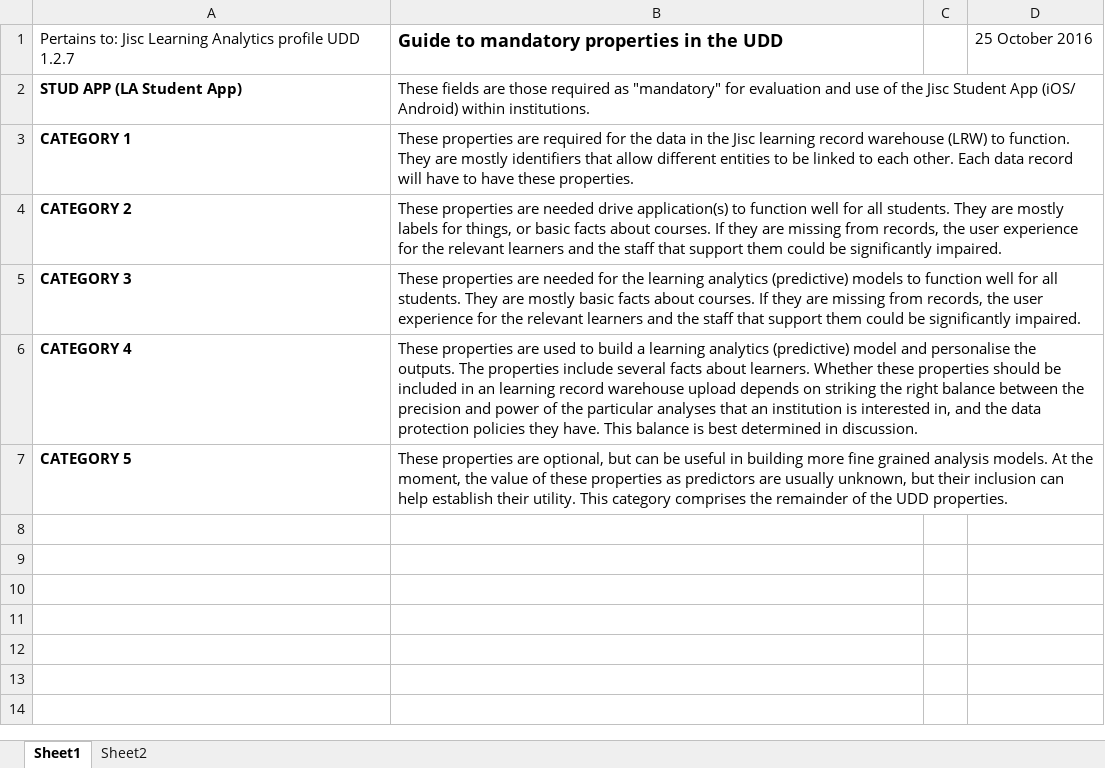
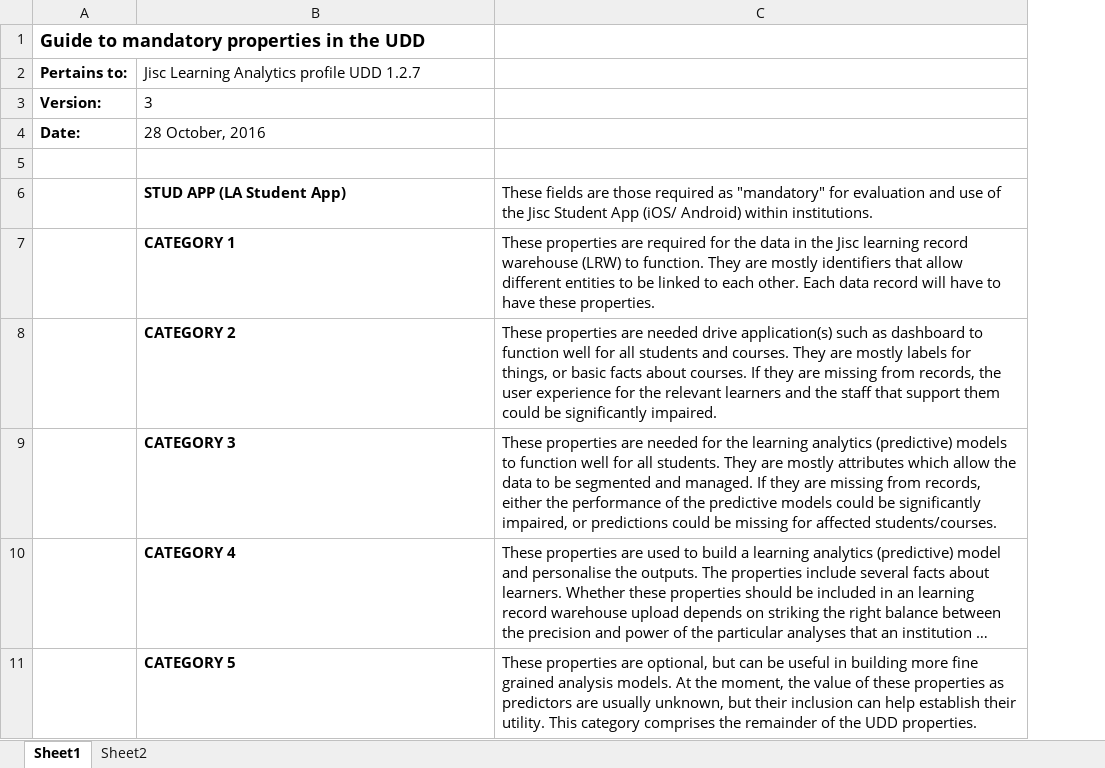
Before and after one commit to wilmTap/analytics-udd, an Excel workbook: media/UDDmandatoryFieldGuide.xlsx, sheet Sheet1, drawn as a sheet; long unchanged cells end in …; values as stored, in another font and other column widths than the file's, no borders; charts and pictures not drawn; removed rows and columns are numbered as before the commit, all else as after; the diff names each change by its address in the sheet, - before the commit and + after, or states it on an @@ line.

Commit message:
Updated guide to mandatories
See issue #120

```diff
--- a/media/UDDmandatoryFieldGuide.xlsx (sheet Sheet1)
+++ b/media/UDDmandatoryFieldGuide.xlsx (sheet Sheet1)
+column A, row 1: Guide to mandatory properties in the UDD
-column C, empty
-column D, row 1: 25 October 2016
-B1: Pertains to: Jisc Learning Analytics profile UDD 1.2.7
+B1: (empty)
-C1: Guide to mandatory properties in the UDD
+C1: (empty)
+row 2: Pertains to: | Jisc Learning Analytics profile UDD 1.2.7
+row 3: Version: | 3
+row 4: Date: | 28 October, 2016
+row 5: (empty)
-B2:D2 merged
-B3:D3 merged
-C8: …drive application(s) to function well for all students. They are…
+C8: …drive application(s) such as dashboard to function well for all students and courses. They are…
-B4:D4 merged
-C9: …are mostly basic facts about courses. If they are missing from records, the user experience for the relevant learners and the staff that support them could be significantly impaired.
+C9: …are mostly attributes which allow the data to be segmented and managed. If they are missing from records, either the performance of the predictive models could be significantly impaired, or predictions could be missing for affected students/courses.
-B5:D5 merged
-B6:D6 merged
-B7:D7 merged
```
Also changed, not shown: sheet Sheet2, 1 other file.
